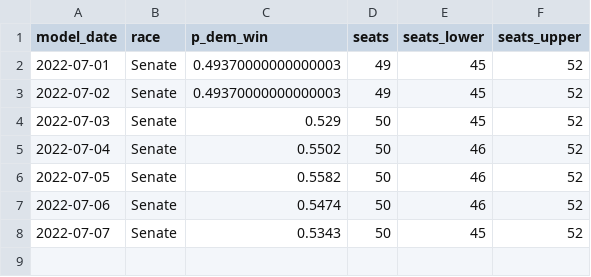
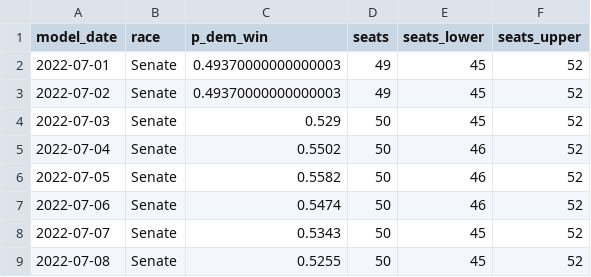
Before and after one commit to markjrieke/2022-midterm-forecasts, a CSV file: models/outputs/senate_topline.csv, drawn as a sheet; the diff names each change by its address in the sheet, - before the commit and + after, or states it on an @@ line.

```diff
--- a/models/outputs/senate_topline.csv
+++ b/models/outputs/senate_topline.csv
+row 9: 2022-07-08 | Senate | 0.5255 | 50 | 45 | 52
```
Also changed, not shown: models/outputs/current_house_distribution.csv, models/outputs/current_senate_distribution.csv, 4 other files.
